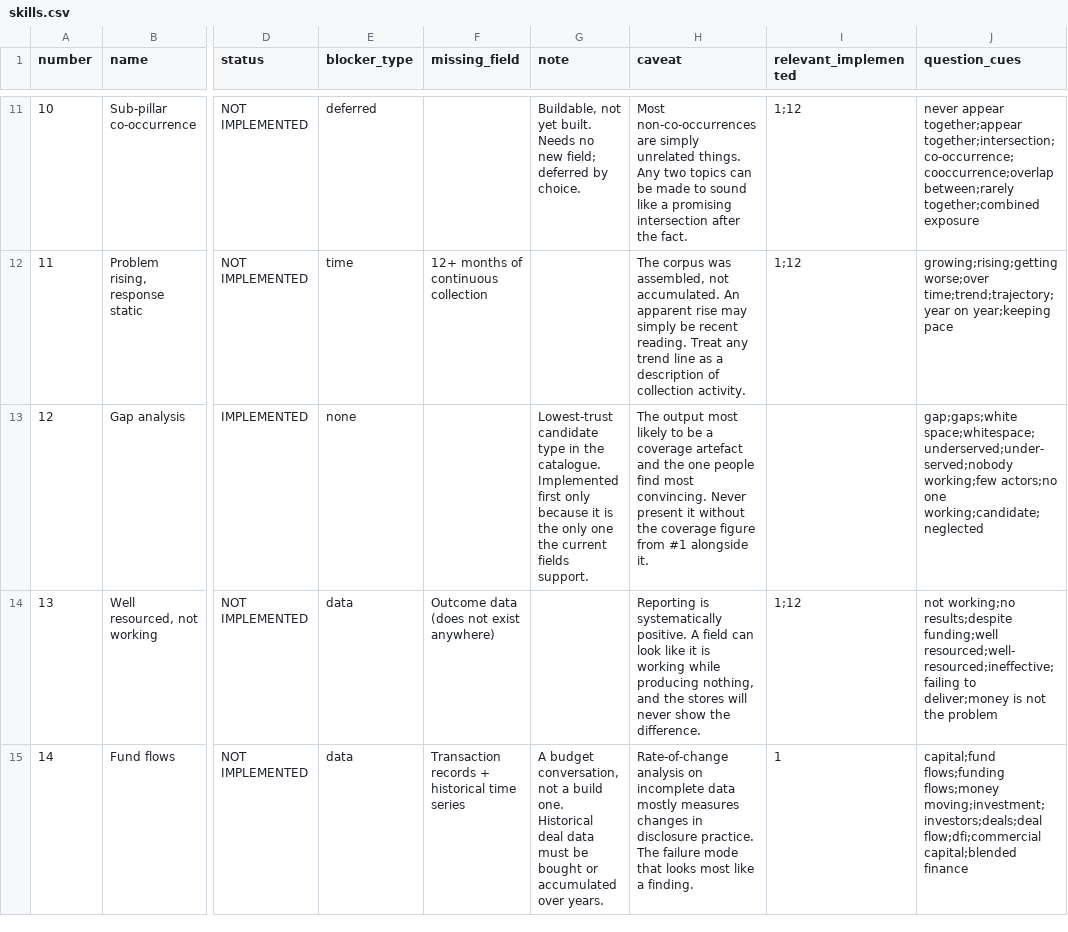
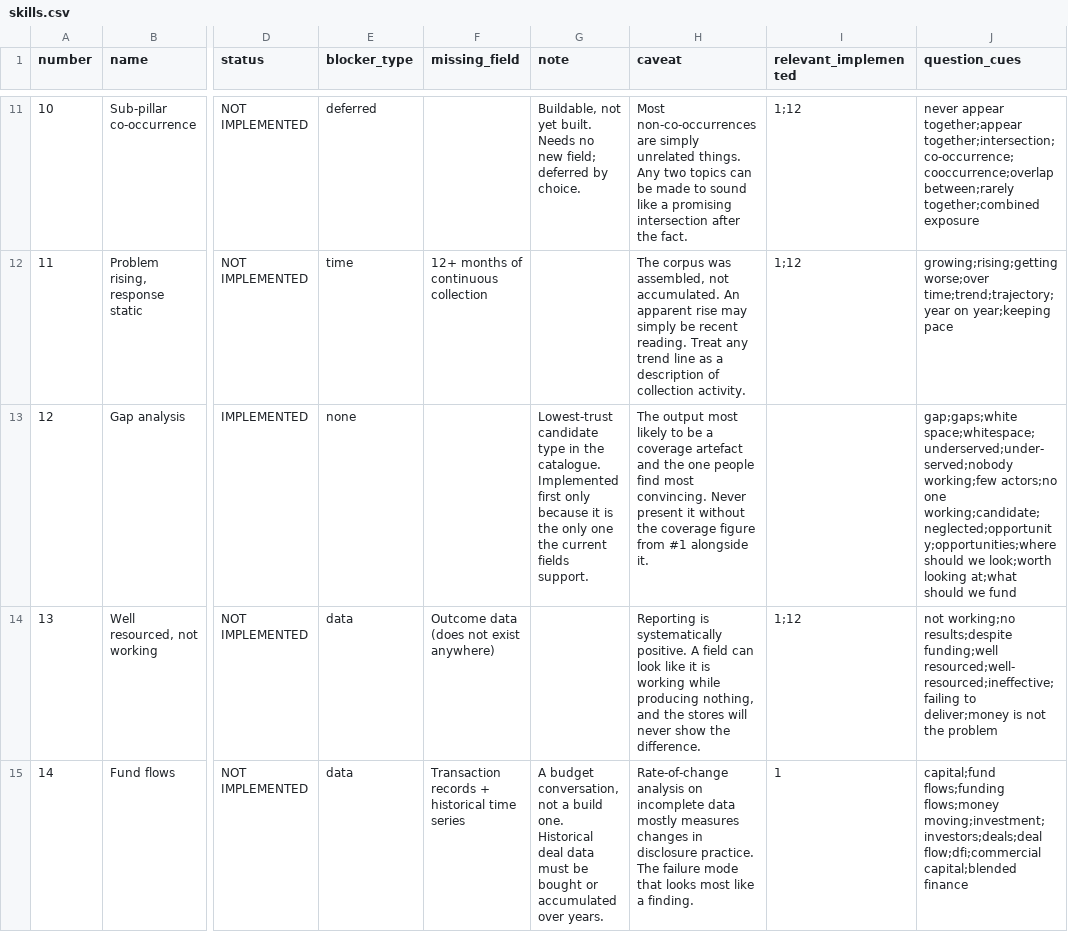
Before and after one commit to danieltanws/KSP-v2, a CSV file: ksp/registry/skills.csv, drawn as a sheet; only a part is shown, gaps mark what is left out; the diff names each change by its address in the sheet, - before the commit and + after, or states it on an @@ line.

```diff
--- a/ksp/registry/skills.csv
+++ b/ksp/registry/skills.csv
-J13 (question_cues): …actors;no one working;candidate;neglected
+J13 (question_cues): …actors;no one working;candidate;neglected;opportunity;opportunities;where should we look;worth looking at;what should we fund
```
Also changed, not shown: 4 other files.
